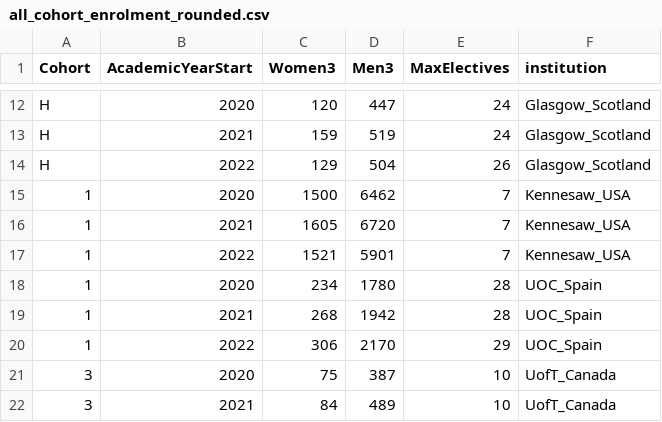
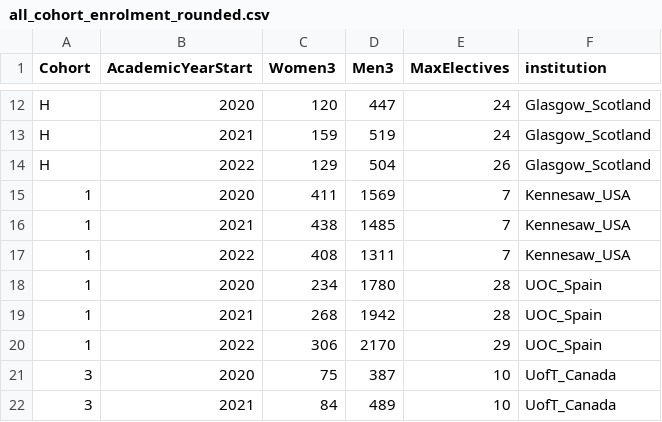
Before and after one commit to stevenaeola/iticse2023_wg6, a CSV file: enrolment/all_cohort_enrolment_rounded.csv, drawn as a sheet; only a part is shown, gaps mark what is left out.

```diff
--- a/enrolment/all_cohort_enrolment_rounded.csv
+++ b/enrolment/all_cohort_enrolment_rounded.csv
@@ -14,5 +14,5 @@ H,2021,159,519,24,Glasgow_Scotland
 H,2022,129,504,26,Glasgow_Scotland
-1,2020,1500,6462,7,Kennesaw_USA
-1,2021,1605,6720,7,Kennesaw_USA
-1,2022,1521,5901,7,Kennesaw_USA
+1,2020,411,1569,7,Kennesaw_USA
+1,2021,438,1485,7,Kennesaw_USA
+1,2022,408,1311,7,Kennesaw_USA
 1,2020,234,1780,28,UOC_Spain
```
Also changed, not shown: enrolment/Kennesaw_USA/elective_enrolment_rounded.csv, enrolment/Uppsala_Sweden/elective_enrolment_rounded.csv, 2 other files.
